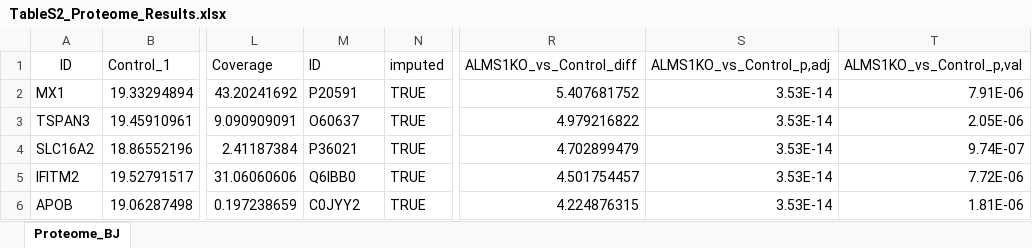
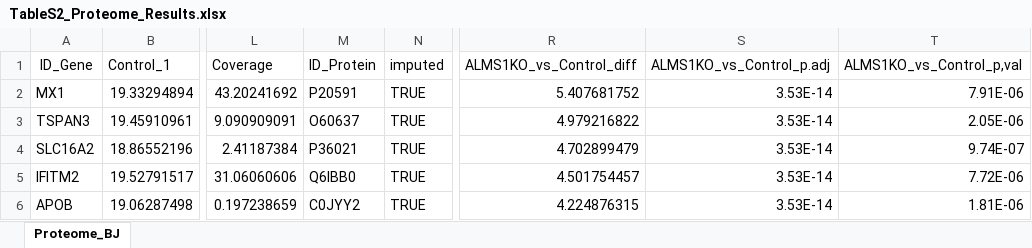
Before and after one commit to BreisOne/rna-seq-proteomics-pipeline, an Excel workbook: results/dataframes/TableS2_Proteome_Results.xlsx, sheet Proteome_BJ, drawn as a sheet; only a part is shown, gaps mark what is left out; values as stored, in another font and other column widths than the file's, no borders; the diff names each change by its address in the sheet, - before the commit and + after, or states it on an @@ line.

Commit message:
feat(R): add script to generate enrichment plots from RNA-seq enrichR results

```diff
--- a/results/dataframes/TableS2_Proteome_Results.xlsx (sheet Proteome_BJ)
+++ b/results/dataframes/TableS2_Proteome_Results.xlsx (sheet Proteome_BJ)
-A1: ID
+A1: ID_Gene
-M1: ID
+M1: ID_Protein
-S1: ALMS1KO_vs_Control_p,adj
+S1: ALMS1KO_vs_Control_p.adj
```
Also changed, not shown: 4 other files.
